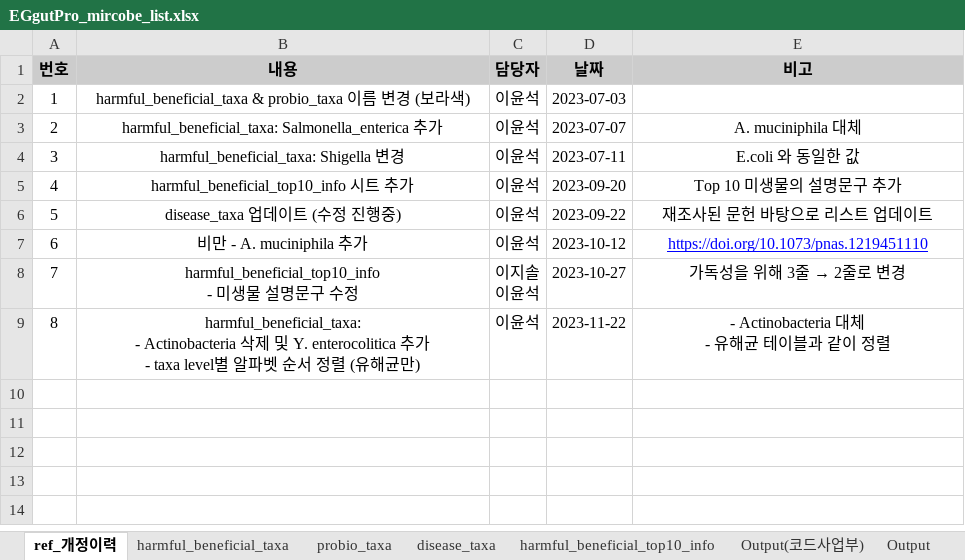
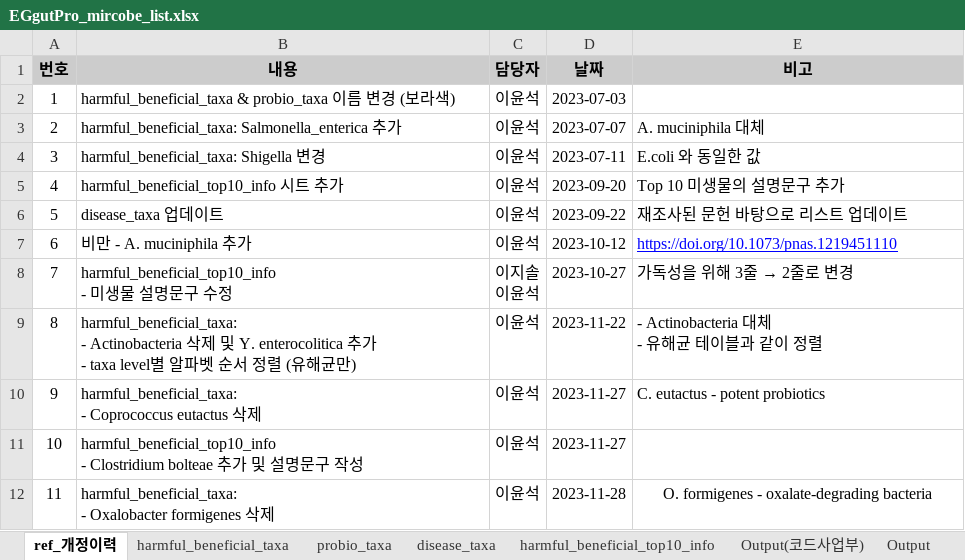
Before and after one commit to Gyungbu/EgGutPro, an Excel workbook: input/EGgutPro_mircobe_list.xlsx, sheet ref_개정이력, drawn as a sheet; values as stored, in another font and other column widths than the file's, no borders; charts and pictures not drawn; ↵ is a line break in a cell; the diff names each change by its address in the sheet, - before the commit and + after, or states it on an @@ line.

```diff
--- a/input/EGgutPro_mircobe_list.xlsx (sheet ref_개정이력)
+++ b/input/EGgutPro_mircobe_list.xlsx (sheet ref_개정이력)
-B2:B9 alignment: center
+B2:B9 alignment: left
-E3:E9 alignment: center
+E3:E9 alignment: left
-B6 (내용): disease_taxa 업데이트 (수정 진행중)
+B6 (내용): disease_taxa 업데이트
+row 10: 9 | harmful_beneficial_taxa: ↵ - Coprococcus eutactus 삭제 | 이윤석 | 2023-11-27 | C. eutactus - potent probiotics
+row 11: 10 | harmful_beneficial_top10_info ↵ - Clostridium bolteae 추가 및 설명문구 작성 | 이윤석 | 2023-11-27
+row 12: 11 | harmful_beneficial_taxa: ↵ - Oxalobacter formigenes 삭제 | 이윤석 | 2023-11-28 | O. formigenes - oxalate-degrading bacteria
```
Also changed, not shown: sheet harmful_beneficial_top10_info, sheet harmful_beneficial_taxa, charts or pictures, input/EGgutPro_mrs_db.xlsx, 7 other files.
